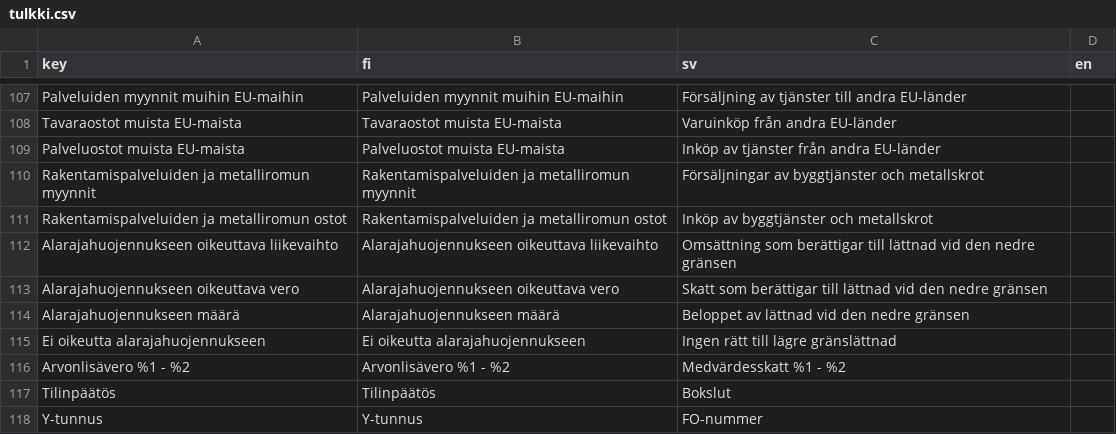
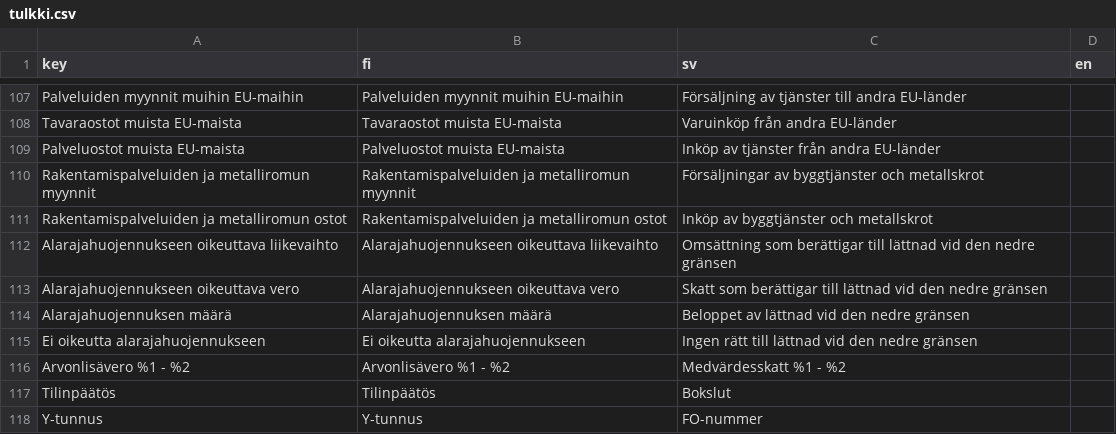
Before and after one commit to artoh/kitupiikki, a CSV file: kitsas/tr/tulkki.csv, drawn as a sheet; only a part is shown, gaps mark what is left out.

```diff
--- a/kitsas/tr/tulkki.csv
+++ b/kitsas/tr/tulkki.csv
@@ -113,4 +113,4 @@ Alarajahuojennukseen oikeuttava liikevaihto,Alarajahuojennukseen oikeuttava liik
 Alarajahuojennukseen oikeuttava vero,Alarajahuojennukseen oikeuttava vero,Skatt som berättigar till lättnad vid den nedre gränsen,
-Alarajahuojennukseen määrä,Alarajahuojennukseen määrä,Beloppet av lättnad vid den nedre gränsen,
-Ei oikeutta alarajahuojennukseen,Ei oikeutta alarajahuojennukseen,Ingen rätt till lägre gränslättnad,
+Alarajahuojennuksen määrä,Alarajahuojennuksen määrä,Beloppet av lättnad vid den nedre gränsen,
+Ei oikeutta alarajahuojennukseen,Ei oikeutta alarajahuojennukseen,Ingen rätt till lättnad vid den nedre gränsen,
 Arvonlisävero %1 - %2,Arvonlisävero %1 - %2,Medvärdesskatt %1 - %2,
```
Also changed, not shown: 2 other files.
